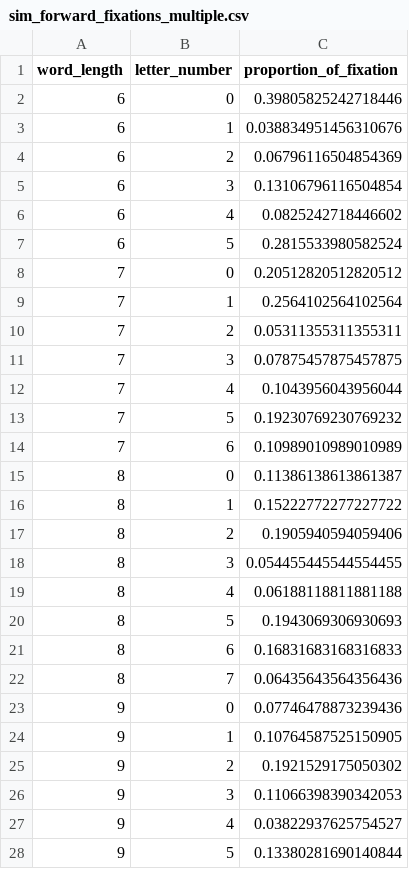
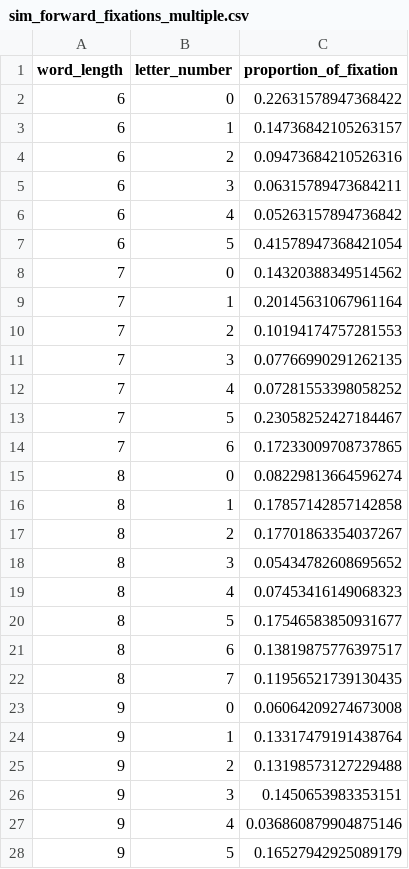
Before and after one commit to BaiYunpeng1949/hierarchical-resource-rational-reader, a CSV file: step5/modules/rl_envs/word_activation_v0316/analyze_fixations_locations/data/simulation/sim_forward_fixations_multiple.csv, drawn as a sheet; only a part is shown; the diff covers the shown part only.

```diff
--- a/step5/modules/rl_envs/word_activation_v0316/analyze_fixations_locations/data/simulation/sim_forward_fixations_multiple.csv
+++ b/step5/modules/rl_envs/word_activation_v0316/analyze_fixations_locations/data/simulation/sim_forward_fixations_multiple.csv
@@ -1,28 +1,28 @@
 word_length,letter_number,proportion_of_fixation
-6,0,0.39805825242718446
-6,1,0.038834951456310676
-6,2,0.06796116504854369
-6,3,0.13106796116504854
-6,4,0.0825242718446602
-6,5,0.2815533980582524
-7,0,0.20512820512820512
-7,1,0.2564102564102564
-7,2,0.05311355311355311
-7,3,0.07875457875457875
-7,4,0.1043956043956044
-7,5,0.19230769230769232
-7,6,0.10989010989010989
-8,0,0.11386138613861387
-8,1,0.15222772277227722
-8,2,0.1905940594059406
-8,3,0.054455445544554455
-8,4,0.06188118811881188
-8,5,0.1943069306930693
-8,6,0.16831683168316833
-8,7,0.06435643564356436
-9,0,0.07746478873239436
-9,1,0.10764587525150905
-9,2,0.1921529175050302
-9,3,0.11066398390342053
-9,4,0.03822937625754527
-9,5,0.13380281690140844
+6,0,0.22631578947368422
+6,1,0.14736842105263157
+6,2,0.09473684210526316
+6,3,0.06315789473684211
+6,4,0.05263157894736842
+6,5,0.41578947368421054
+7,0,0.14320388349514562
+7,1,0.20145631067961164
+7,2,0.10194174757281553
+7,3,0.07766990291262135
+7,4,0.07281553398058252
+7,5,0.23058252427184467
+7,6,0.17233009708737865
+8,0,0.08229813664596274
+8,1,0.17857142857142858
+8,2,0.17701863354037267
+8,3,0.05434782608695652
+8,4,0.07453416149068323
+8,5,0.17546583850931677
+8,6,0.13819875776397517
+8,7,0.11956521739130435
+9,0,0.06064209274673008
+9,1,0.13317479191438764
+9,2,0.13198573127229488
+9,3,0.1450653983353151
+9,4,0.036860879904875146
+9,5,0.16527942925089179
```
Also changed, not shown: 63 edited cells elsewhere in this file, step5/modules/rl_envs/word_activation_v0316/analyze_fixations_locations/data/simulation/sim_forward_fixations_single_only.csv, step5/modules/rl_envs/word_activation_v0316/analyze_fixations_locations/data/simulation/sim_intraword_regressions_only.csv, 12 other files.
